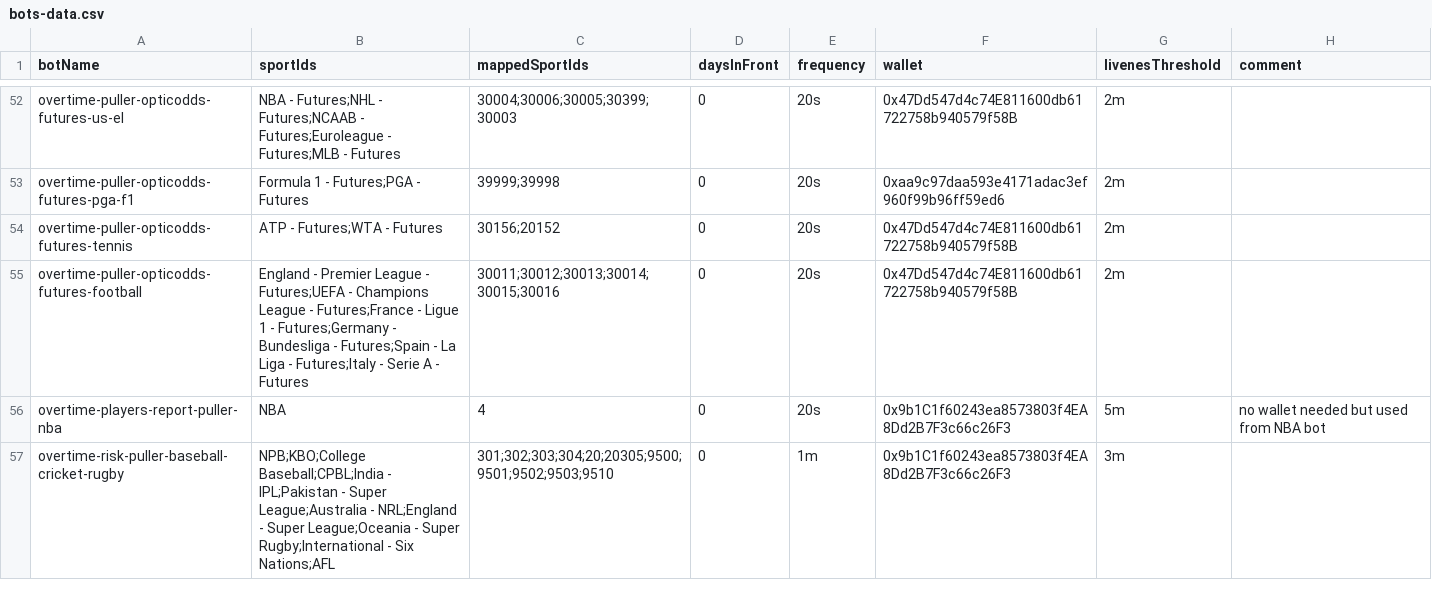
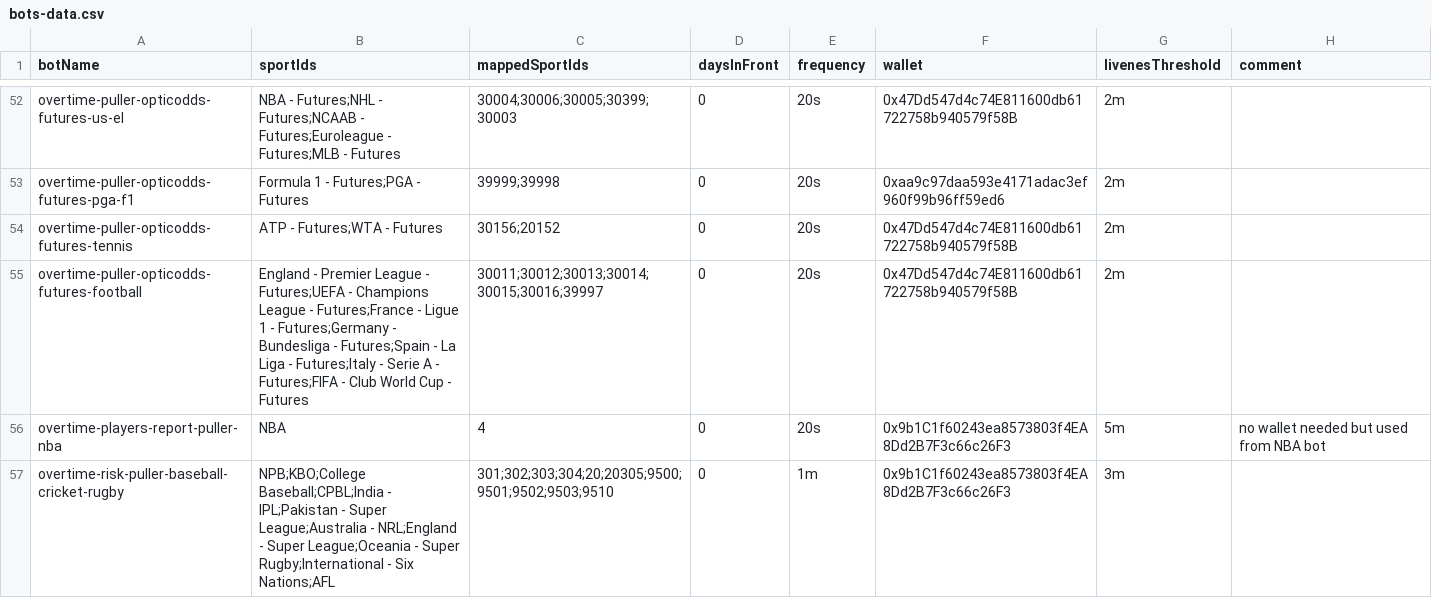
Before and after one commit to thales-markets/sports-markets-v2-risk-management, a CSV file: bots-data.csv, drawn as a sheet; only a part is shown, gaps mark what is left out.

Commit message:
Update bots-data.csv

```diff
--- a/bots-data.csv
+++ b/bots-data.csv
@@ -54,3 +54,3 @@ overtime-puller-opticodds-futures-pga-f1,Formula 1 - Futures;PGA - Futures,39999
 overtime-puller-opticodds-futures-tennis,ATP - Futures;WTA - Futures,30156;20152,0,20s,0x47Dd547d4c74E811600db61722758b940579f58B,2m,
-overtime-puller-opticodds-futures-football,England - Premier League - Futures;UEFA - Champions League - Futures;France - Ligue 1 - Futures;Germany - Bundesliga - Futures;Spain - La Liga - Futures;Italy - Serie A - Futures,30011;30012;30013;30014;30015;30016,0,20s,0x47Dd547d4c74E811600db61722758b940579f58B,2m,
+overtime-puller-opticodds-futures-football,England - Premier League - Futures;UEFA - Champions League - Futures;France - Ligue 1 - Futures;Germany - Bundesliga - Futures;Spain - La Liga - Futures;Italy - Serie A - Futures;FIFA - Club World Cup - Futures,30011;30012;30013;30014;30015;30016;39997,0,20s,0x47Dd547d4c74E811600db61722758b940579f58B,2m,
 overtime-players-report-puller-nba,NBA,4,0,20s,0x9b1C1f60243ea8573803f4EA8Dd2B7F3c66c26F3,5m,no wallet needed but used from NBA bot
```
